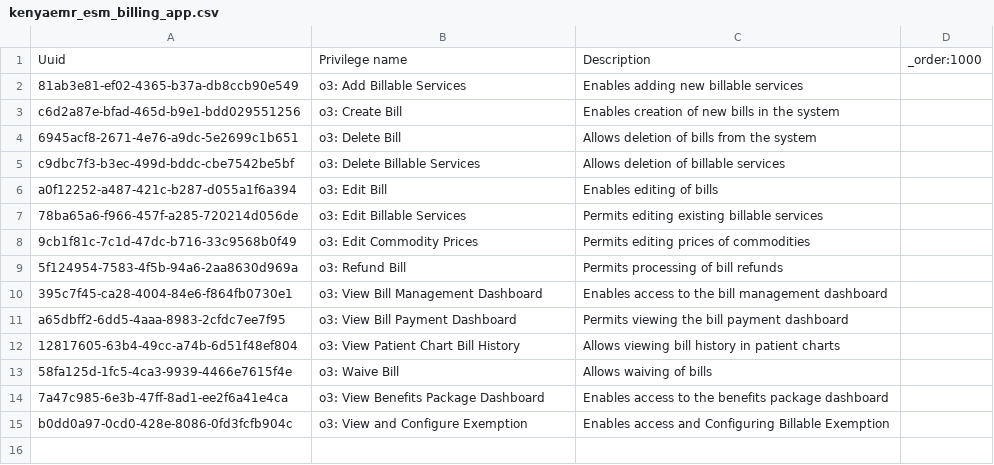
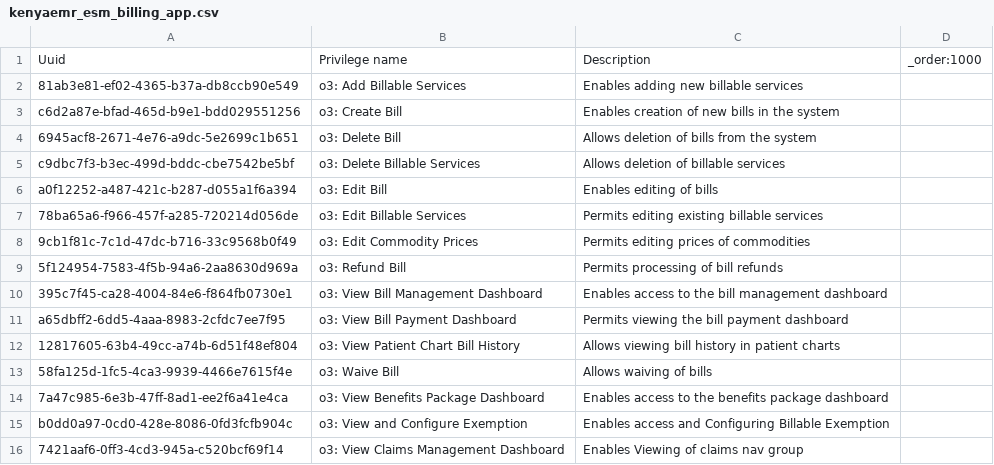
Before and after one commit to palladiumkenya/openmrs-config-kenyaemr, a CSV file: configuration/privileges/kenyaemr_esm_billing_app.csv, drawn as a sheet.

Commit message:
Add privileges for Claims Managemen, Billing  and administrationDashboards, clean lab manifest from primary nav

```diff
--- a/configuration/privileges/kenyaemr_esm_billing_app.csv
+++ b/configuration/privileges/kenyaemr_esm_billing_app.csv
@@ -15 +15,2 @@ a65dbff2-6dd5-4aaa-8983-2cfdc7ee7f95,o3: View Bill Payment Dashboard,Permits vie
 b0dd0a97-0cd0-428e-8086-0fd3fcfb904c,o3: View and Configure Exemption,Enables access and Configuring Billable Exemption,
+7421aaf6-0ff3-4cd3-945a-c520bcf69f14,o3: View Claims Management Dashboard,Enables Viewing of claims nav group,
```
Also changed, not shown: 4 other files.
